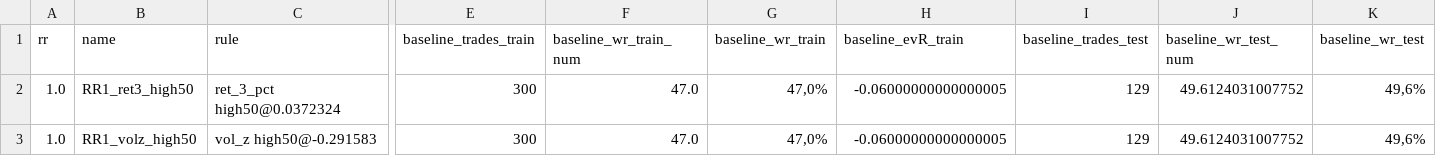
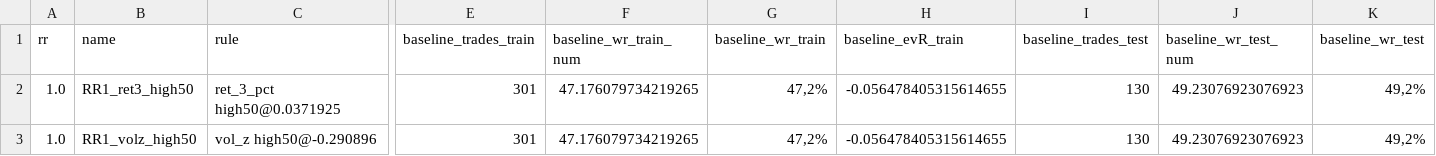
Before and after one commit to gabrielmachadogh/Backtests.v2, a CSV file: results/recommended/tf30/oos_candidates_report_PFR_1h.csv, drawn as a sheet; only a part is shown, gaps mark what is left out; the diff covers the shown part only; the diff names each change by its address in the sheet, - before the commit and + after, or states it on an @@ line.

```diff
--- a/results/recommended/tf30/oos_candidates_report_PFR_1h.csv
+++ b/results/recommended/tf30/oos_candidates_report_PFR_1h.csv
-C2 (rule): ret_3_pct high50@0.0372324
+C2 (rule): ret_3_pct high50@0.0371925
-E2:E3 (baseline_trades_train): 300
+E2:E3 (baseline_trades_train): 301
-F2:F3 (baseline_wr_train_num): 47.0
+F2:F3 (baseline_wr_train_num): 47.176079734219265
-G2:G3 (baseline_wr_train): 47,0%
+G2:G3 (baseline_wr_train): 47,2%
-H2:H3 (baseline_evR_train): -0.06000000000000005
+H2:H3 (baseline_evR_train): -0.056478405315614655
-I2:I3 (baseline_trades_test): 129
+I2:I3 (baseline_trades_test): 130
-J2:J3 (baseline_wr_test_num): 49.6124031007752
+J2:J3 (baseline_wr_test_num): 49.23076923076923
-K2:K3 (baseline_wr_test): 49,6%
+K2:K3 (baseline_wr_test): 49,2%
-C3 (rule): vol_z high50@-0.291583
+C3 (rule): vol_z high50@-0.290896
```
Also changed, not shown: 150 edited cells elsewhere in this file, results/recommended/STABILITY.csv, results/recommended/tf20/oos_candidates_report_PFR_1h.csv, 7 other files.
